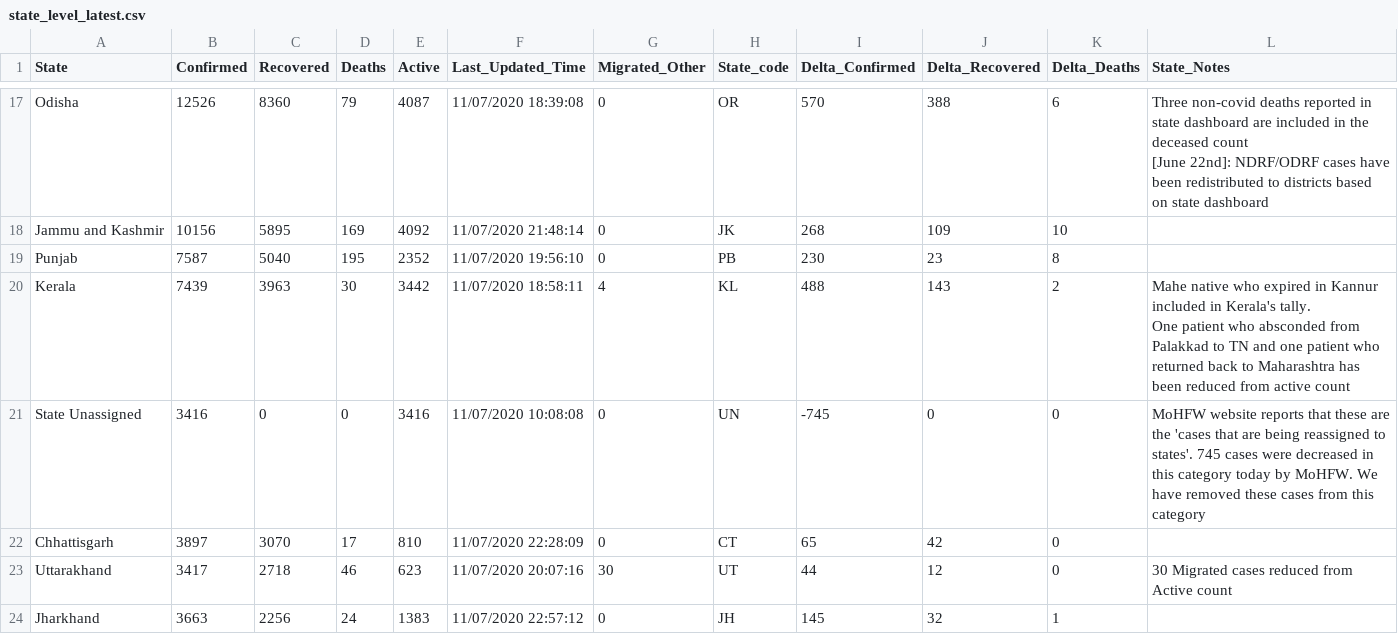
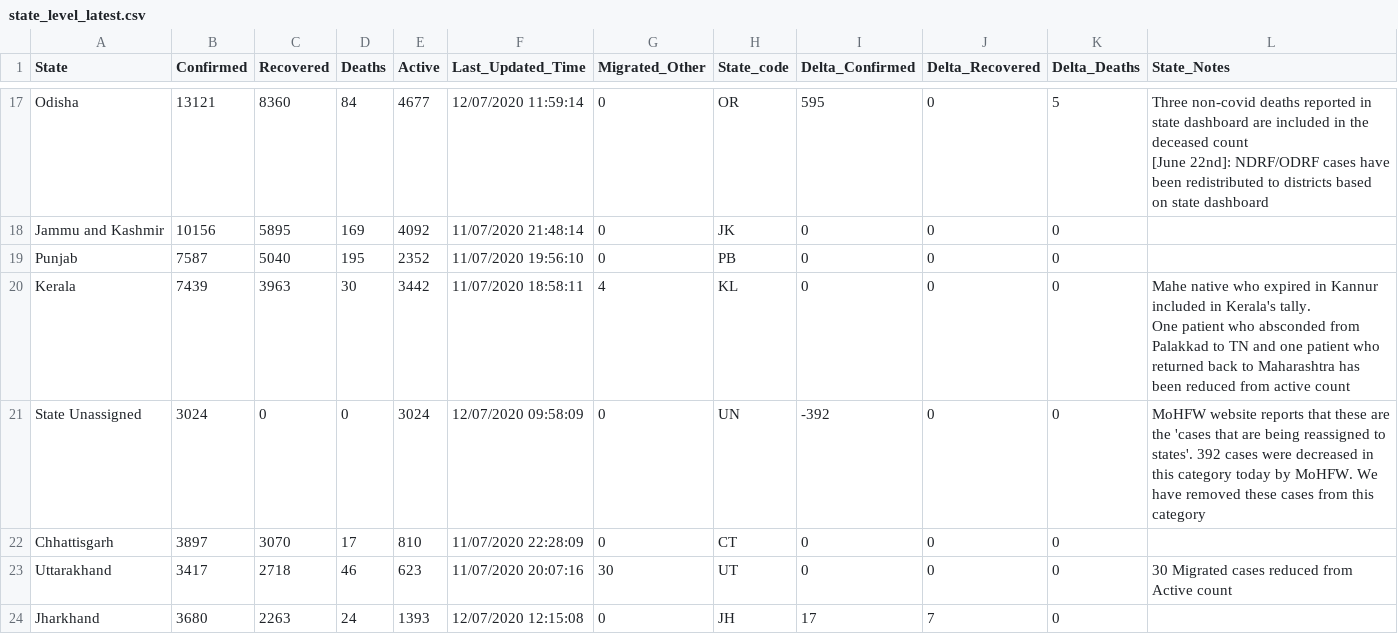
Before and after one commit to Sambhawam07/India-covid19-datasets, a CSV file: state_level_latest.csv, drawn as a sheet; only a part is shown, gaps mark what is left out; the diff covers the shown part only; the diff names each change by its address in the sheet, - before the commit and + after, or states it on an @@ line.

Commit message:
India.org The current statewise situation 07/12/2020

```diff
--- a/state_level_latest.csv
+++ b/state_level_latest.csv
-B17 (Confirmed): 12526
+B17 (Confirmed): 13121
-D17 (Deaths): 79
+D17 (Deaths): 84
-E17 (Active): 4087
+E17 (Active): 4677
-F17 (Last_Updated_Time): 11/07/2020 18:39:08
+F17 (Last_Updated_Time): 12/07/2020 11:59:14
-I17 (Delta_Confirmed): 570
+I17 (Delta_Confirmed): 595
-J17 (Delta_Recovered): 388
+J17 (Delta_Recovered): 0
-K17 (Delta_Deaths): 6
+K17 (Delta_Deaths): 5
-I18 (Delta_Confirmed): 268
+I18 (Delta_Confirmed): 0
-J18 (Delta_Recovered): 109
+J18 (Delta_Recovered): 0
-K18 (Delta_Deaths): 10
+K18 (Delta_Deaths): 0
-I19 (Delta_Confirmed): 230
+I19 (Delta_Confirmed): 0
-J19 (Delta_Recovered): 23
+J19 (Delta_Recovered): 0
-K19 (Delta_Deaths): 8
+K19 (Delta_Deaths): 0
-I20 (Delta_Confirmed): 488
+I20 (Delta_Confirmed): 0
-J20 (Delta_Recovered): 143
+J20 (Delta_Recovered): 0
-K20 (Delta_Deaths): 2
+K20 (Delta_Deaths): 0
-B21 (Confirmed): 3416
+B21 (Confirmed): 3024
-E21 (Active): 3416
+E21 (Active): 3024
-F21 (Last_Updated_Time): 11/07/2020 10:08:08
+F21 (Last_Updated_Time): 12/07/2020 09:58:09
-I21 (Delta_Confirmed): -745
+I21 (Delta_Confirmed): -392
-L21 (State_Notes): …to states'. 745 cases were…
+L21 (State_Notes): …to states'. 392 cases were…
-I22 (Delta_Confirmed): 65
+I22 (Delta_Confirmed): 0
-J22 (Delta_Recovered): 42
+J22 (Delta_Recovered): 0
-I23 (Delta_Confirmed): 44
+I23 (Delta_Confirmed): 0
-J23 (Delta_Recovered): 12
+J23 (Delta_Recovered): 0
-B24 (Confirmed): 3663
+B24 (Confirmed): 3680
-C24 (Recovered): 2256
+C24 (Recovered): 2263
-E24 (Active): 1383
+E24 (Active): 1393
-F24 (Last_Updated_Time): 11/07/2020 22:57:12
+F24 (Last_Updated_Time): 12/07/2020 12:15:08
-I24 (Delta_Confirmed): 145
+I24 (Delta_Confirmed): 17
-J24 (Delta_Recovered): 32
+J24 (Delta_Recovered): 7
-K24 (Delta_Deaths): 1
+K24 (Delta_Deaths): 0
```
Also changed, not shown: 121 edited cells elsewhere in this file.
